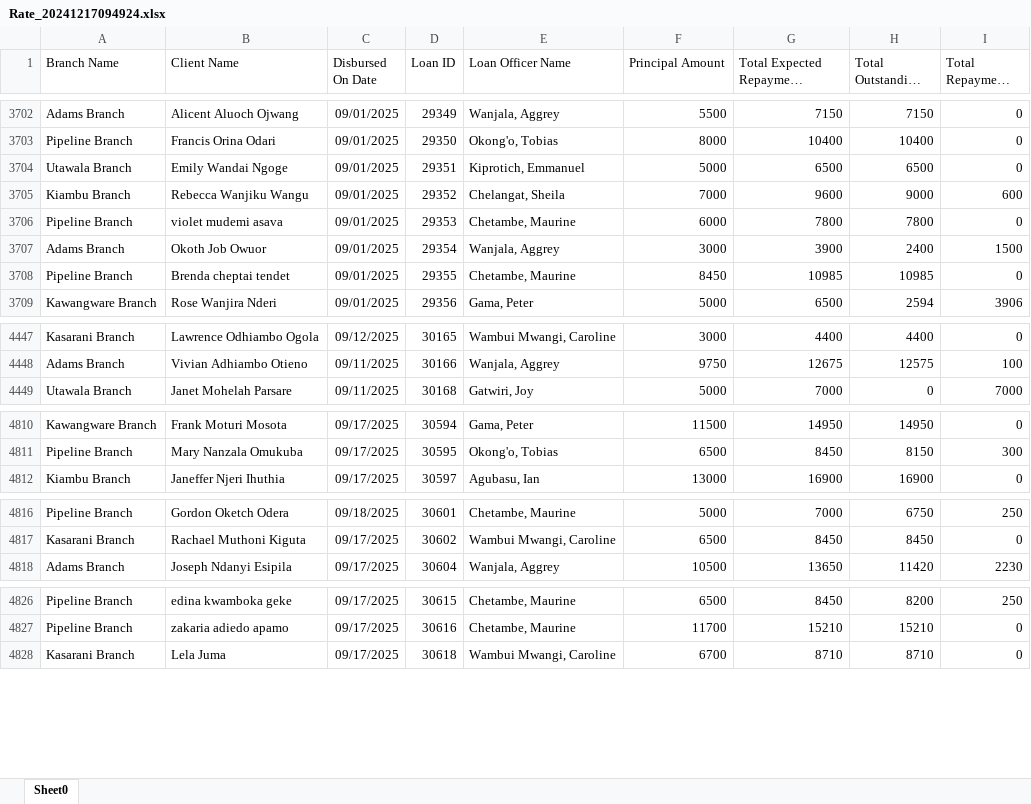
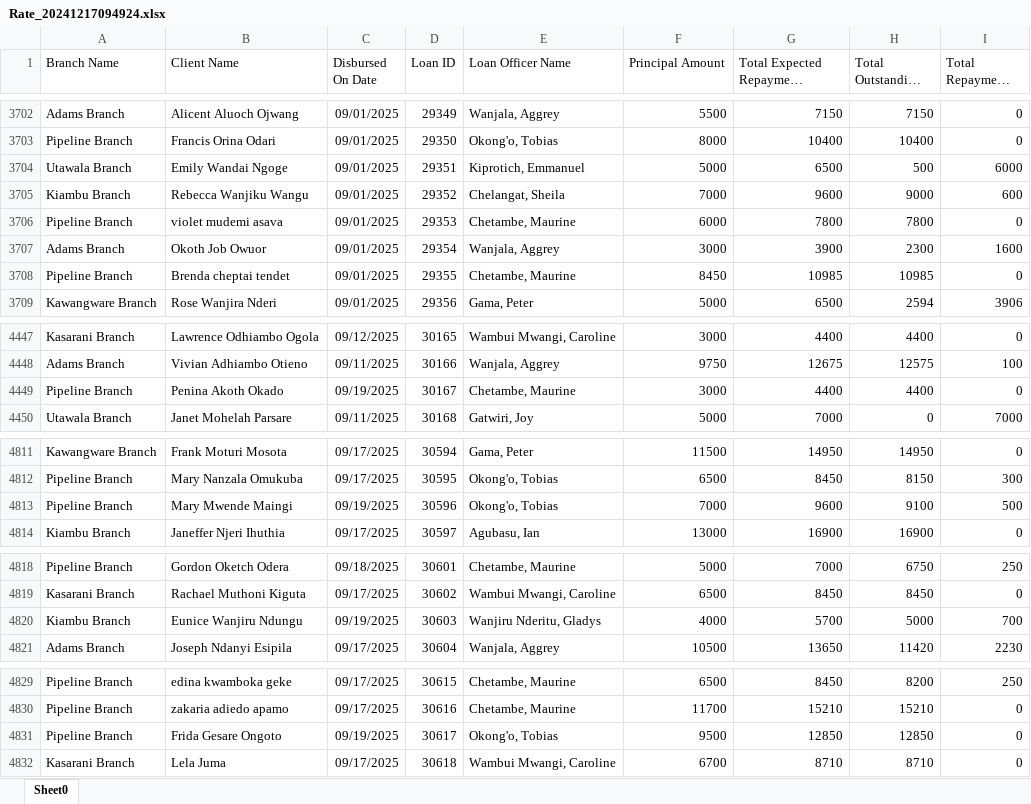
Before and after one commit to Phoenix-Capital/zidisha-monitor, an Excel workbook: Rate_20241217094924.xlsx, sheet Sheet0, drawn as a sheet; only a part is shown, gaps mark what is left out; long unchanged cells end in …; values as stored, in another font and other column widths than the file's, no borders; the diff covers the shown part only; the diff names each change by its address in the sheet, - before the commit and + after, or states it on an @@ line.

```diff
--- a/Rate_20241217094924.xlsx (sheet Sheet0)
+++ b/Rate_20241217094924.xlsx (sheet Sheet0)
-H3704 (Total Outstanding Derived): 6500
+H3704 (Total Outstanding Derived): 500
-I3704 (Total Repayment Derived): 0
+I3704 (Total Repayment Derived): 6000
-H3707 (Total Outstanding Derived): 2400
+H3707 (Total Outstanding Derived): 2300
-I3707 (Total Repayment Derived): 1500
+I3707 (Total Repayment Derived): 1600
+row 4449: Pipeline Branch | Penina Akoth Okado | 09/19/2025 | 30167 | Chetambe, Maurine | 3000 | 4400 | 4400 | 0
+row 4813: Pipeline Branch | Mary Mwende Maingi | 09/19/2025 | 30596 | Okong'o, Tobias | 7000 | 9600 | 9100 | 500
+row 4820: Kiambu Branch | Eunice Wanjiru Ndungu | 09/19/2025 | 30603 | Wanjiru Nderitu, Gladys | 4000 | 5700 | 5000 | 700
+row 4831: Pipeline Branch | Frida Gesare Ongoto | 09/19/2025 | 30617 | Okong'o, Tobias | 9500 | 12850 | 12850 | 0
```
Also changed, not shown: 113 added rows and 20 edited cells elsewhere in this sheet, 1 other file.
